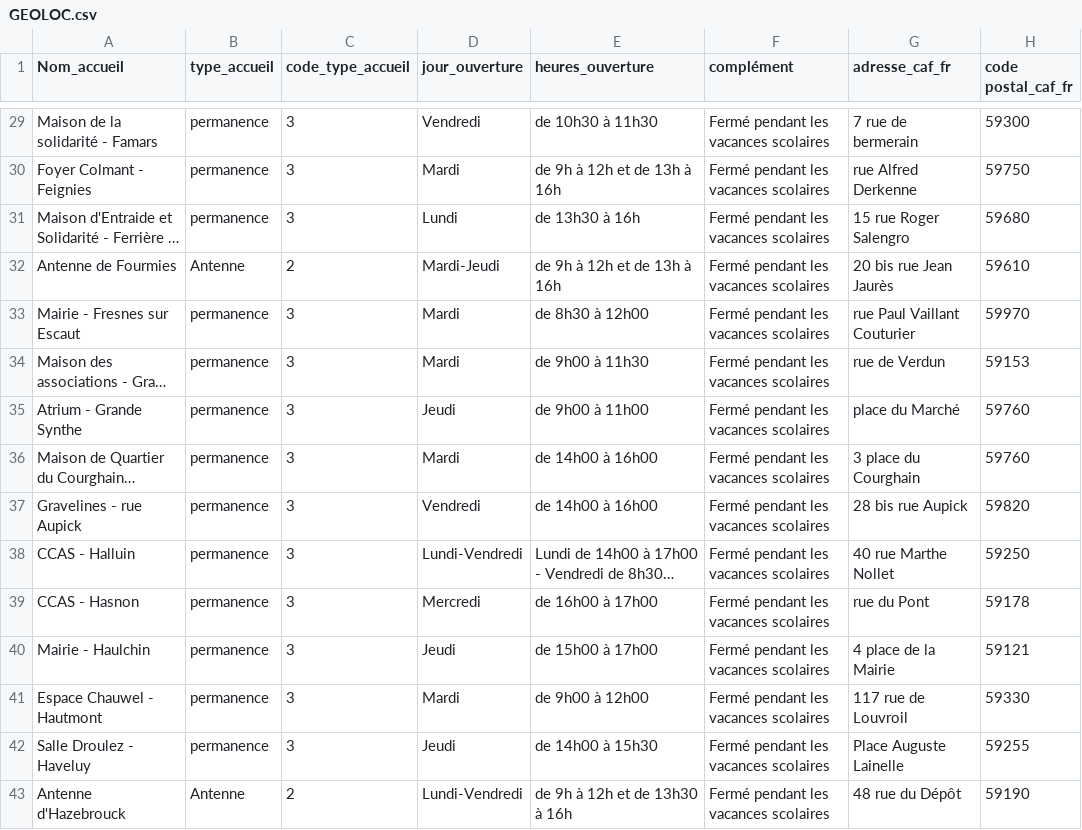
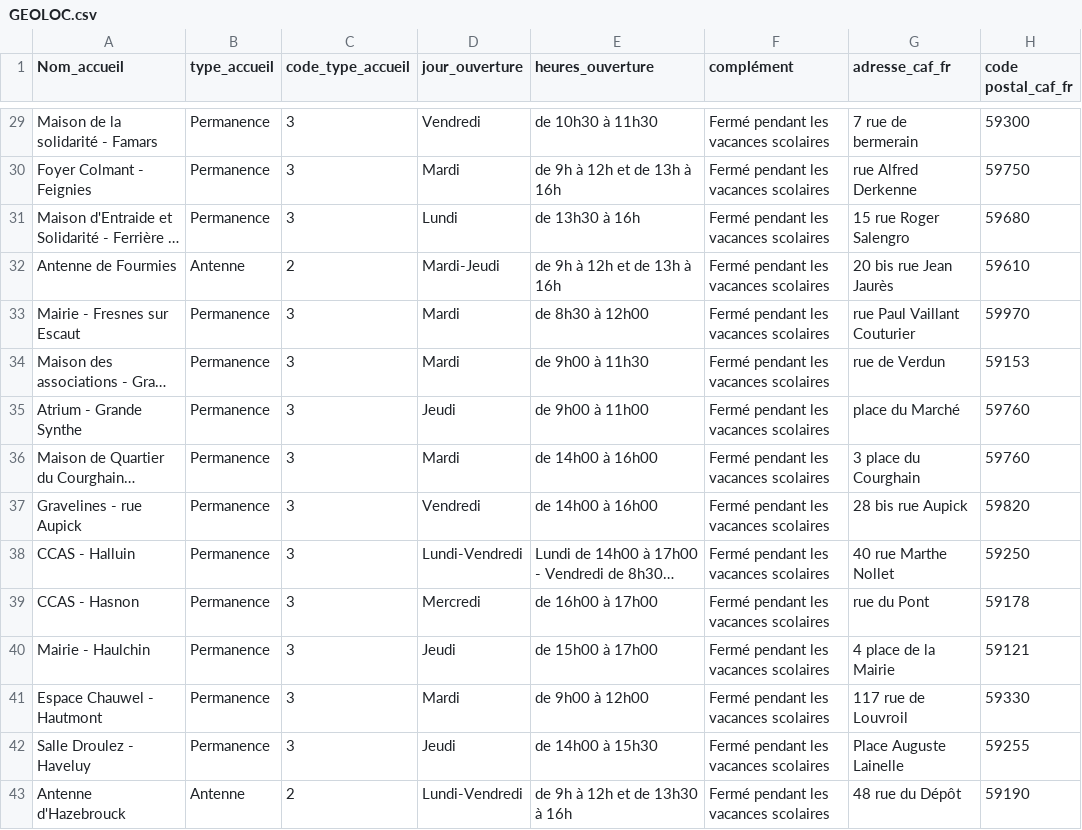
Before and after one commit to Chapelin/dojocnaf, a CSV file: back/CAFfrMAPBack/App_Data/GEOLOC.csv, drawn as a sheet; only a part is shown, gaps mark what is left out; long unchanged cells end in …; the diff covers the shown part only; the diff names each change by its address in the sheet, - before the commit and + after, or states it on an @@ line.

```diff
--- a/back/CAFfrMAPBack/App_Data/GEOLOC.csv
+++ b/back/CAFfrMAPBack/App_Data/GEOLOC.csv
-B29:B31 (type_accueil): permanence
+B29:B31 (type_accueil): Permanence
-B33:B42 (type_accueil): permanence
+B33:B42 (type_accueil): Permanence
```
Also changed, not shown: 94 edited cells elsewhere in this file, 5 other files.
